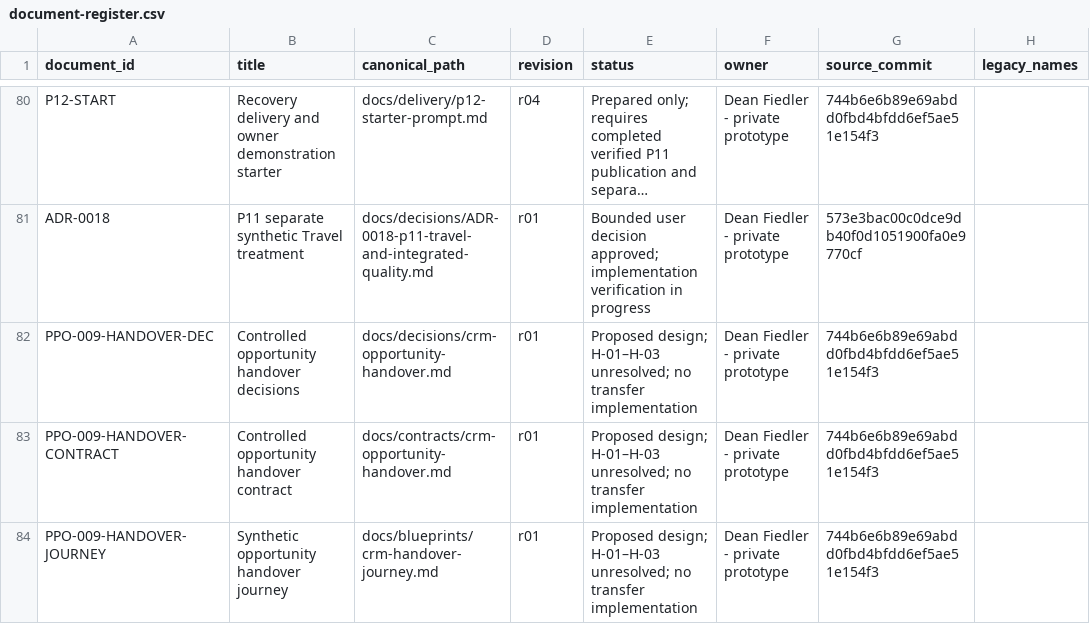
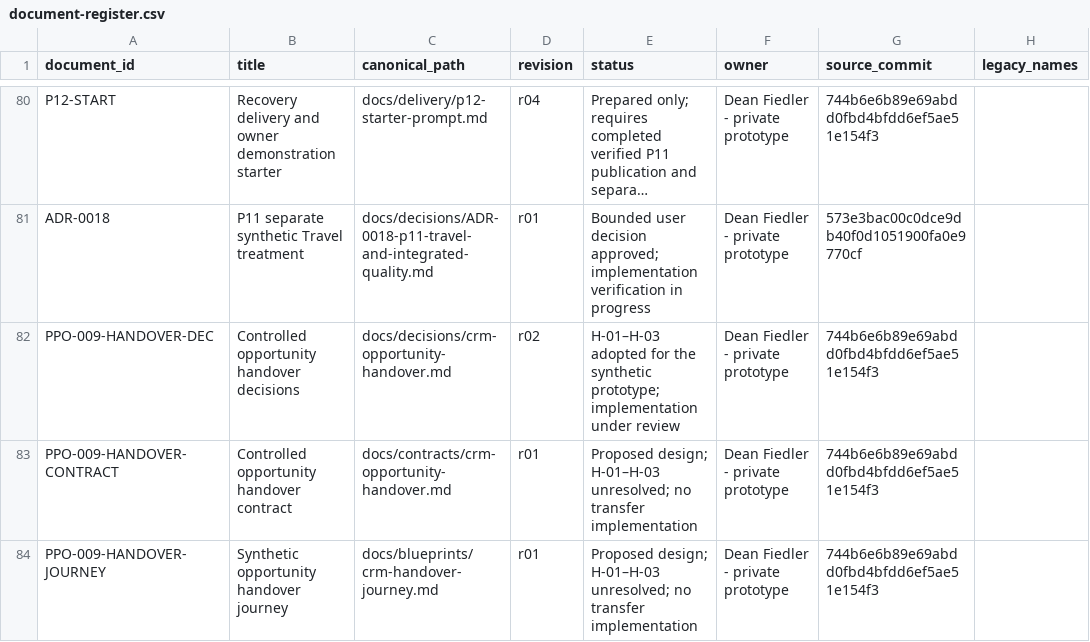
Before and after one commit to deanrfiedler-gif/powerplants-one, a CSV file: docs/standards/document-register.csv, drawn as a sheet; only a part is shown, gaps mark what is left out; long unchanged cells end in …; the diff covers the shown part only; the diff names each change by its address in the sheet, - before the commit and + after, or states it on an @@ line.

Commit message:
docs: record adopted audit follow-through policy package

```diff
--- a/docs/standards/document-register.csv
+++ b/docs/standards/document-register.csv
-D82 (revision): r01
+D82 (revision): r02
-E82 (status): Proposed design; H-01–H-03 unresolved; no transfer implementation
+E82 (status): H-01–H-03 adopted for the synthetic prototype; implementation under review
```
Also changed, not shown: 1 added row and 4 edited cells elsewhere in this file, 5 other files.
